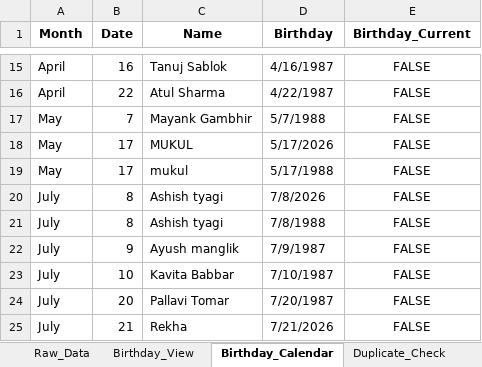
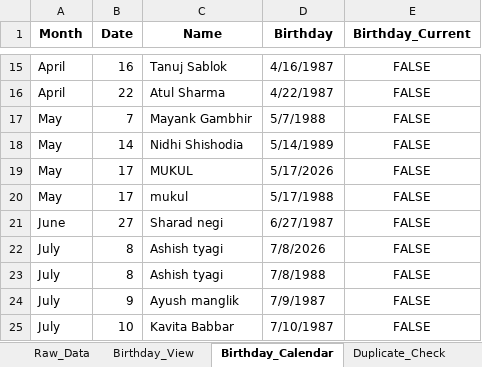
Before and after one commit to Swati-usha/google-sheet-sync, an Excel workbook: Birthdays.xlsx, sheet Birthday_Calendar, drawn as a sheet; only a part is shown, gaps mark what is left out; the shorter side is filled out with more unchanged rows; values as stored, in another font and other column widths than the file's, no borders; conditional formats not drawn; the diff names each change by its address in the sheet, - before the commit and + after, or states it on an @@ line.

```diff
--- a/Birthdays.xlsx (sheet Birthday_Calendar)
+++ b/Birthdays.xlsx (sheet Birthday_Calendar)
+row 18: May | 14 | Nidhi Shishodia | 5/14/1989 | FALSE
+row 21: June | 27 | Sharad negi | 6/27/1987 | FALSE
```
Also changed, not shown: sheet Raw_Data, sheet Birthday_View, sheet Duplicate_Check, 1 other file.
